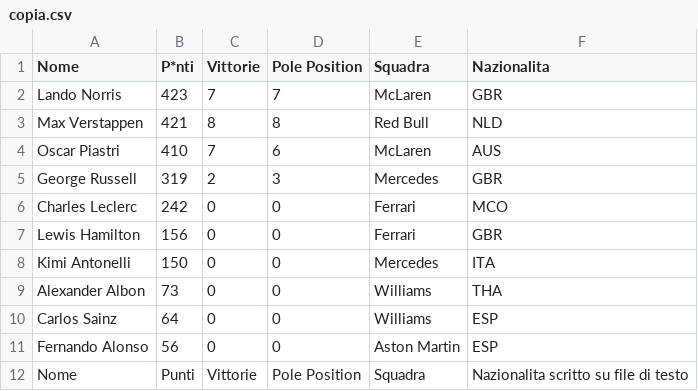
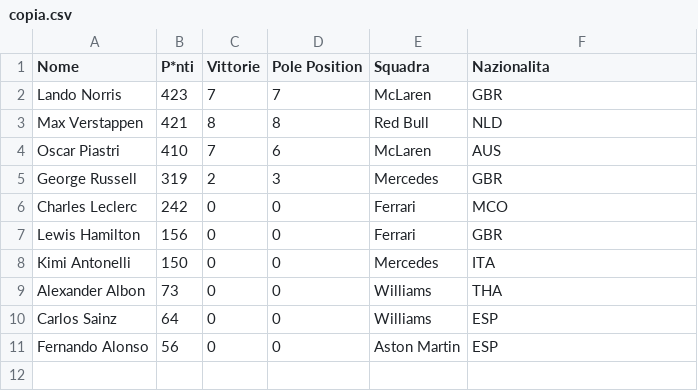
Before and after one commit to patedavide/esCSVinF1, a CSV file: out/production/esCSVinF1/copia.csv, drawn as a sheet.

```diff
--- a/out/production/esCSVinF1/copia.csv
+++ b/out/production/esCSVinF1/copia.csv
@@ -11,2 +11 @@ Carlos Sainz,64,0,0,Williams,ESP
 Fernando Alonso,56,0,0,Aston Martin,ESP
-Nome,Punti,Vittorie,Pole Position,Squadra,Nazionalita scritto su file di testo
```
Also changed, not shown: copia.csv, 1 other file.
